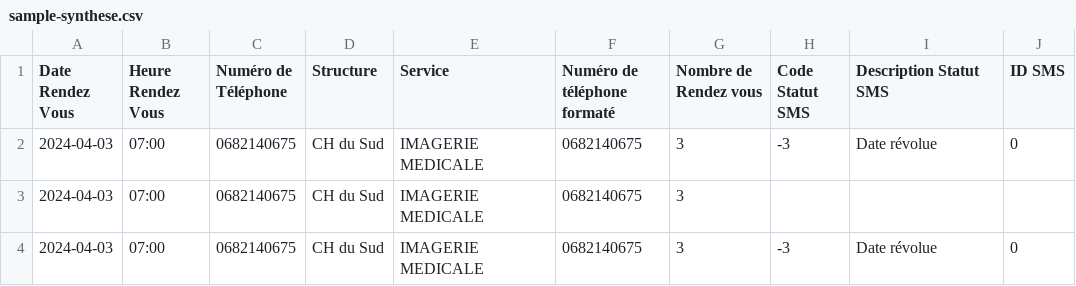
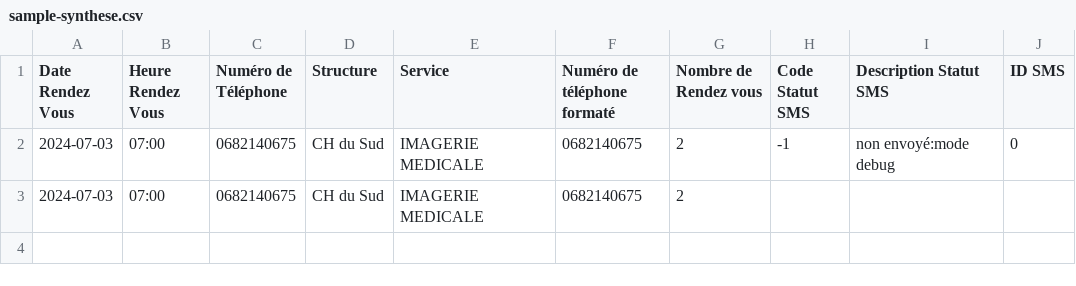
Before and after one commit to SkaJess/smsmanager, a CSV file: sample/output/sample-synthese.csv, drawn as a sheet.

```diff
--- a/sample/output/sample-synthese.csv
+++ b/sample/output/sample-synthese.csv
@@ -1,4 +1,3 @@
 "Date Rendez Vous";"Heure Rendez Vous";"Numéro de Téléphone";Structure;Service;"Numéro de téléphone formaté";"Nombre de Rendez vous";"Code Statut SMS";"Description Statut SMS";"ID SMS"
-2024-04-03;07:00;0682140675;"CH du Sud";"IMAGERIE MEDICALE";0682140675;3;-3;"Date révolue";0
-2024-04-03;07:00;0682140675;"CH du Sud";"IMAGERIE MEDICALE";0682140675;3;;;
-2024-04-03;07:00;0682140675;"CH du Sud";"IMAGERIE MEDICALE";0682140675;3;-3;"Date révolue";0
+2024-07-03;07:00;0682140675;"CH du Sud";"IMAGERIE MEDICALE";0682140675;2;-1;"non envoyé:mode debug";0
+2024-07-03;07:00;0682140675;"CH du Sud";"IMAGERIE MEDICALE";0682140675;2;;;
```
Also changed, not shown: sample/input/sample.csv, sample/output/summary.csv, 3 other files.
